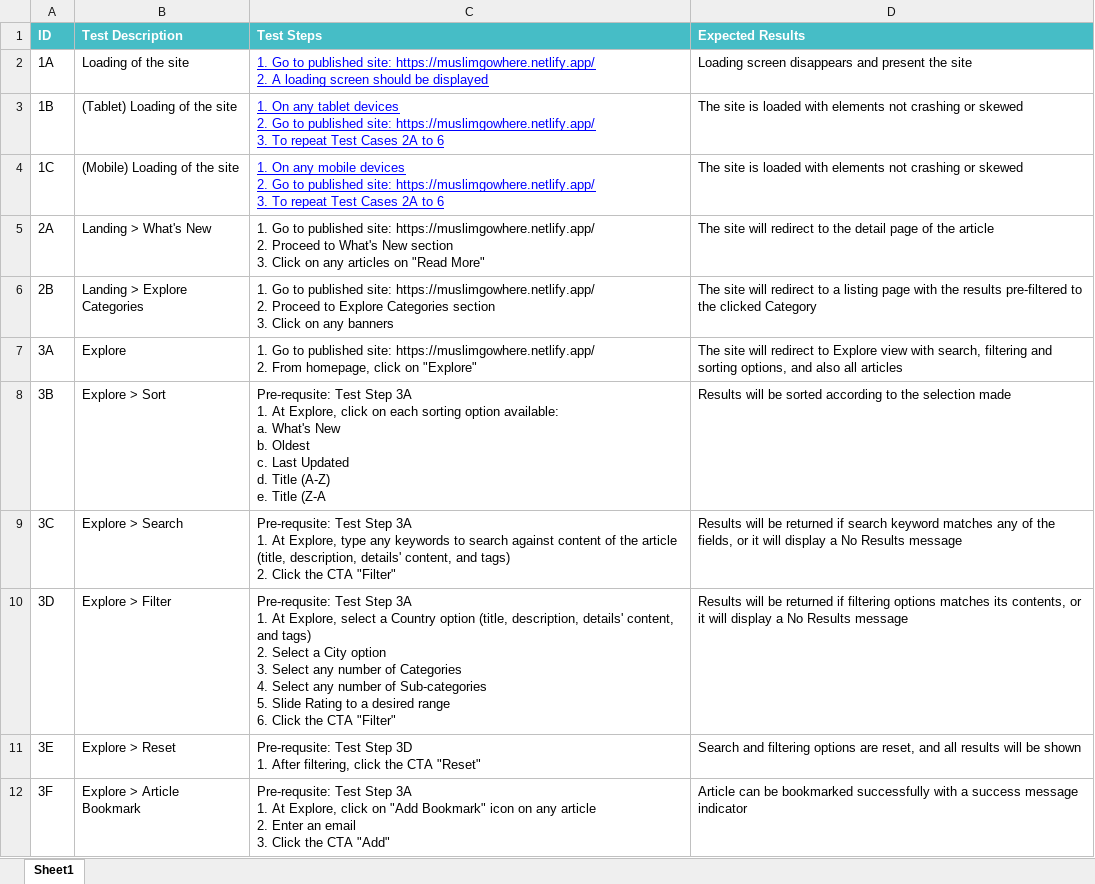
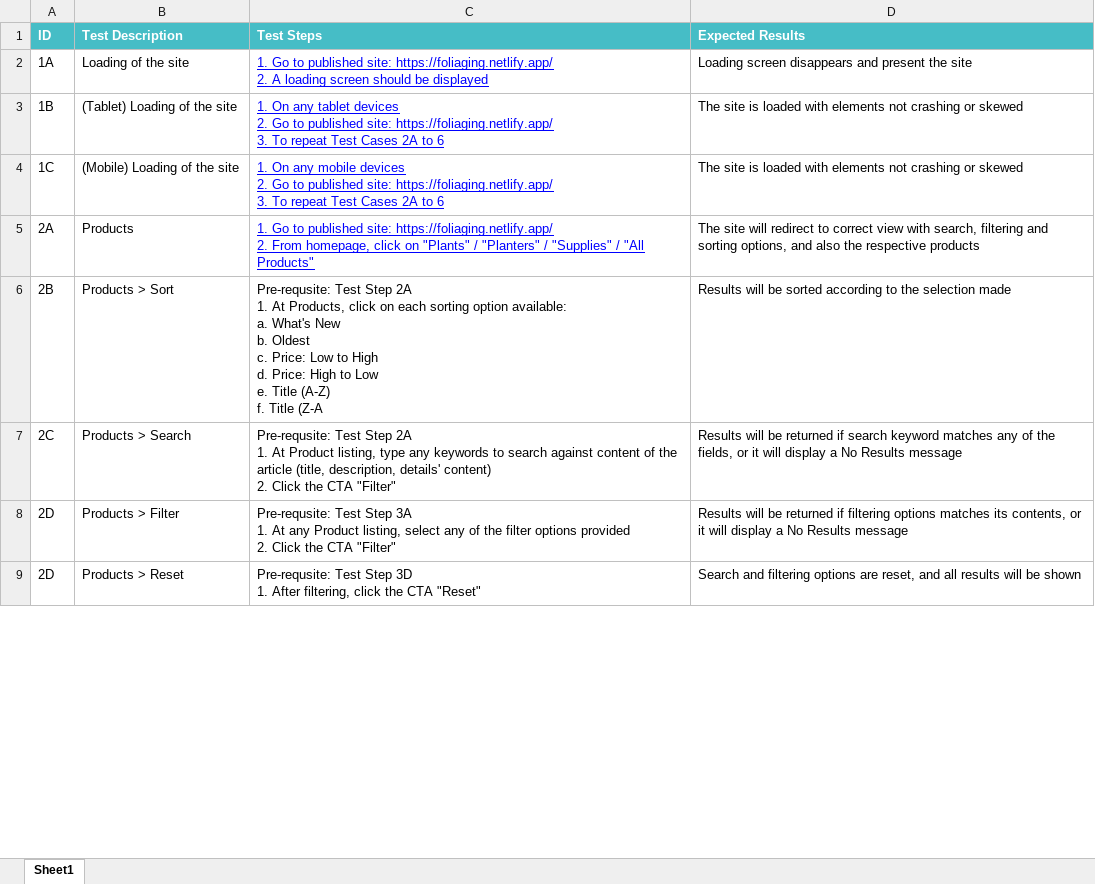
Before and after one commit to raziawong/p3-foliaging, an Excel workbook: readme/test_cases.xlsx, sheet Sheet1, drawn as a sheet; only a part is shown; values as stored, in another font and other column widths than the file's, no borders; charts and pictures not drawn; removed rows and columns are numbered as before the commit, all else as after; ↵ is a line break in a cell; the diff covers the shown part only; the diff names each change by its address in the sheet, - before the commit and + after, or states it on an @@ line.

```diff
--- a/readme/test_cases.xlsx (sheet Sheet1)
+++ b/readme/test_cases.xlsx (sheet Sheet1)
-C2 (Test Steps): …published site: https://muslimgowhere.netlify.app/ ↵ 2. A…
+C2 (Test Steps): …published site: https://foliaging.netlify.app/ ↵ 2. A…
-C3 (Test Steps): …published site: https://muslimgowhere.netlify.app/ ↵ 3. To…
+C3 (Test Steps): …published site: https://foliaging.netlify.app/ ↵ 3. To…
-C4 (Test Steps): …published site: https://muslimgowhere.netlify.app/ ↵ 3. To…
+C4 (Test Steps): …published site: https://foliaging.netlify.app/ ↵ 3. To…
-row 5: 2A | Landing > What's New | 1. Go to published site: https://muslimgowhere.netlify.app/ ↵ 2. Proceed to What's New section ↵ 3. Click on any articles on "Read More" | The site will redirect to the detail page of the article
-row 6: 2B | Landing > Explore Categories | 1. Go to published site: https://muslimgowhere.netlify.app/ ↵ 2. Proceed to Explore Categories section ↵ 3. Click on any banners | The site will redirect to a listing page with the results pre-filtered to the clicked Category
-row 7: 3A | Explore | 1. Go to published site: https://muslimgowhere.netlify.app/ ↵ 2. From homepage, click on "Explore" | The site will redirect to Explore view with search, filtering and sorting options, and also all articles
+row 5: 2A | Products | 1. Go to published site: https://foliaging.netlify.app/ ↵ 2. From homepage, click on "Plants" / "Planters" / "Supplies" / "All Products" | The site will redirect to correct view with search, filtering and sorting options, and also the respective products
-A6 (ID): 3B
+A6 (ID): 2B
-B6 (Test Description): Explore > Sort
+B6 (Test Description): Products > Sort
-C6 (Test Steps): …Test Step 3A ↵ 1. At Explore, click on each sorting option available: ↵ a. What's New ↵ b. Oldest ↵ c. Last Updated ↵ d. Title (A-Z) ↵ e. Title (Z-A
+C6 (Test Steps): …Test Step 2A ↵ 1. At Products, click on each sorting option available: ↵ a. What's New ↵ b. Oldest ↵ c. Price: Low to High ↵ d. Price: High to Low ↵ e. Title (A-Z) ↵ f. Title (Z-A
-A7 (ID): 3C
+A7 (ID): 2C
-B7 (Test Description): Explore > Search
+B7 (Test Description): Products > Search
-C7 (Test Steps): …Test Step 3A ↵ 1. At Explore, type any keywords to search against content of the article (title, description, details' content, and tags) ↵ 2. Click…
+C7 (Test Steps): …Test Step 2A ↵ 1. At Product listing, type any keywords to search against content of the article (title, description, details' content) ↵ 2. Click…
-A8 (ID): 3D
+A8 (ID): 2D
-B8 (Test Description): Explore > Filter
+B8 (Test Description): Products > Filter
-C8 (Test Steps): …1. At Explore, select a Country option (title, description, details' content, and tags) ↵ 2. Select a City option ↵ 3. Select any number of Categories ↵ 4. Select any number of Sub-categories ↵ 5. Slide Rating to a desired range ↵ 6. Click the…
+C8 (Test Steps): …1. At any Product listing, select any of the filter options provided ↵ 2. Click the…
-A9 (ID): 3E
+A9 (ID): 2D
-B9 (Test Description): Explore > Reset
+B9 (Test Description): Products > Reset
-row 12: 3F | Explore > Article Bookmark | Pre-requsite: Test Step 3A ↵ 1. At Explore, click on "Add Bookmark" icon on any article ↵ 2. Enter an email ↵ 3. Click the CTA "Add" | Article can be bookmarked successfully with a success message indicator
```
Also changed, not shown: 11 added rows, 10 removed rows and 3 edited cells elsewhere in this sheet, 2 other files.
